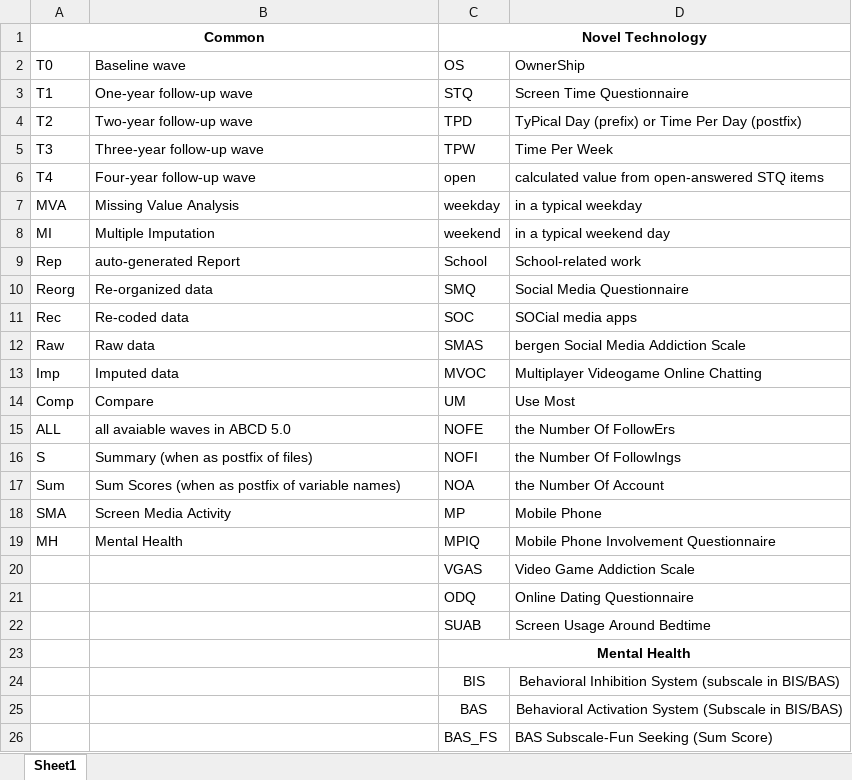
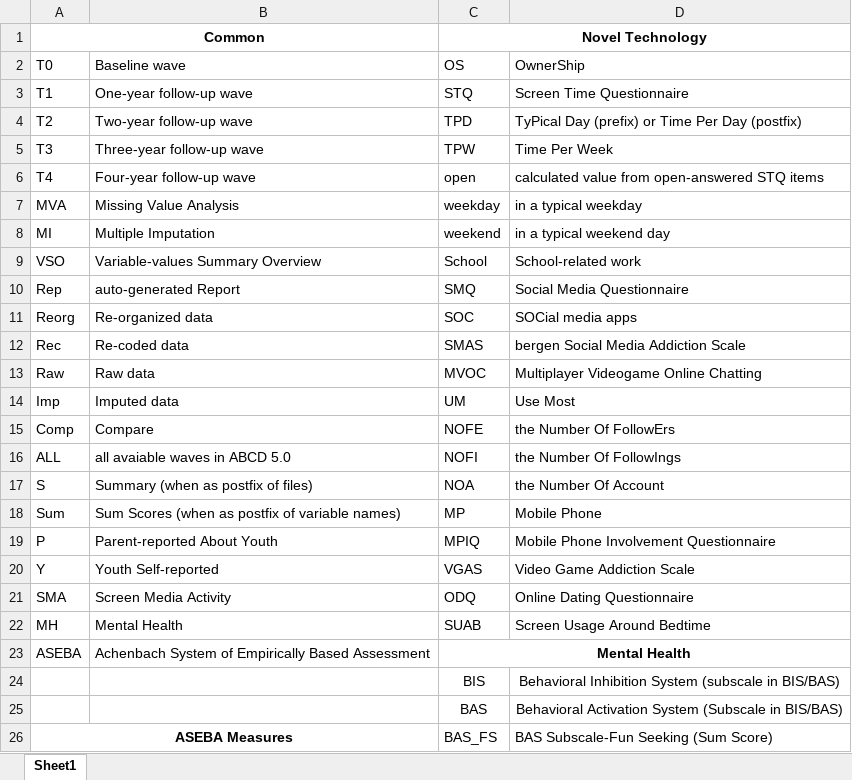
Before and after one commit to fenmeng123/SDPP_ABCD_TabDat, an Excel workbook: .github/SDPP_AbbrTable.xlsx, sheet Sheet1, drawn as a sheet; only a part is shown; values as stored, in another font and other column widths than the file's, no borders; the diff covers the shown part only; the diff names each change by its address in the sheet, - before the commit and + after, or states it on an @@ line.

```diff
--- a/.github/SDPP_AbbrTable.xlsx (sheet Sheet1)
+++ b/.github/SDPP_AbbrTable.xlsx (sheet Sheet1)
-A9 (T0): Rep
+A9 (T0): VSO
-B9 (Baseline wave): auto-generated Report
+B9 (Baseline wave): Variable-values Summary Overview
-A10 (T0): Reorg
+A10 (T0): Rep
-B10 (Baseline wave): Re-organized data
+B10 (Baseline wave): auto-generated Report
-A11 (T0): Rec
+A11 (T0): Reorg
-B11 (Baseline wave): Re-coded data
+B11 (Baseline wave): Re-organized data
-A12 (T0): Raw
+A12 (T0): Rec
-B12 (Baseline wave): Raw data
+B12 (Baseline wave): Re-coded data
-A13 (T0): Imp
+A13 (T0): Raw
-B13 (Baseline wave): Imputed data
+B13 (Baseline wave): Raw data
-A14 (T0): Comp
+A14 (T0): Imp
-B14 (Baseline wave): Compare
+B14 (Baseline wave): Imputed data
-A15 (T0): ALL
+A15 (T0): Comp
-B15 (Baseline wave): all avaiable waves in ABCD 5.0
+B15 (Baseline wave): Compare
-A16 (T0): S
+A16 (T0): ALL
-B16 (Baseline wave): Summary (when as postfix of files)
+B16 (Baseline wave): all avaiable waves in ABCD 5.0
-A17 (T0): Sum
+A17 (T0): S
-B17 (Baseline wave): Sum Scores (when as postfix of variable names)
+B17 (Baseline wave): Summary (when as postfix of files)
-A18 (T0): SMA
+A18 (T0): Sum
-B18 (Baseline wave): Screen Media Activity
+B18 (Baseline wave): Sum Scores (when as postfix of variable names)
-A19 (T0): MH
+A19 (T0): P
-B19 (Baseline wave): Mental Health
+B19 (Baseline wave): Parent-reported About Youth
-A20 (T0): (empty)
+A20 (T0): Y
-B20 (Baseline wave): (empty)
+B20 (Baseline wave): Youth Self-reported
-A21 (T0): (empty)
+A21 (T0): SMA
-B21 (Baseline wave): (empty)
+B21 (Baseline wave): Screen Media Activity
-A22 (T0): (empty)
+A22 (T0): MH
-B22 (Baseline wave): (empty)
+B22 (Baseline wave): Mental Health
-A23 (T0): (empty)
+A23 (T0): ASEBA
-B23 (Baseline wave): (empty)
+B23 (Baseline wave): Achenbach System of Empirically Based Assessment
-A26 (T0): (empty)
+A26 (T0): ASEBA Measures
+A26:B26 merged
```
Also changed, not shown: 42 edited cells elsewhere in this sheet, 6 other files.
